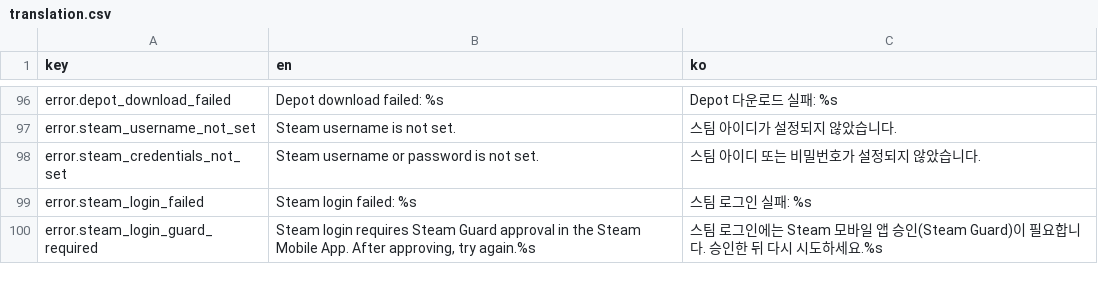
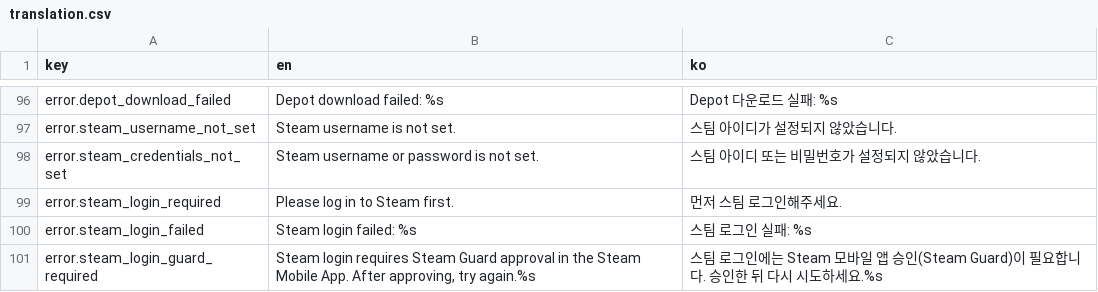
Before and after one commit to wheedo07/DTManager, a CSV file: godot/translation/translation.csv, drawn as a sheet; only a part is shown, gaps mark what is left out; the diff names each change by its address in the sheet, - before the commit and + after, or states it on an @@ line.

```diff
--- a/godot/translation/translation.csv
+++ b/godot/translation/translation.csv
+row 99: error.steam_login_required | Please log in to Steam first. | 먼저 스팀 로그인해주세요.
```
Also changed, not shown: 1 other file.
